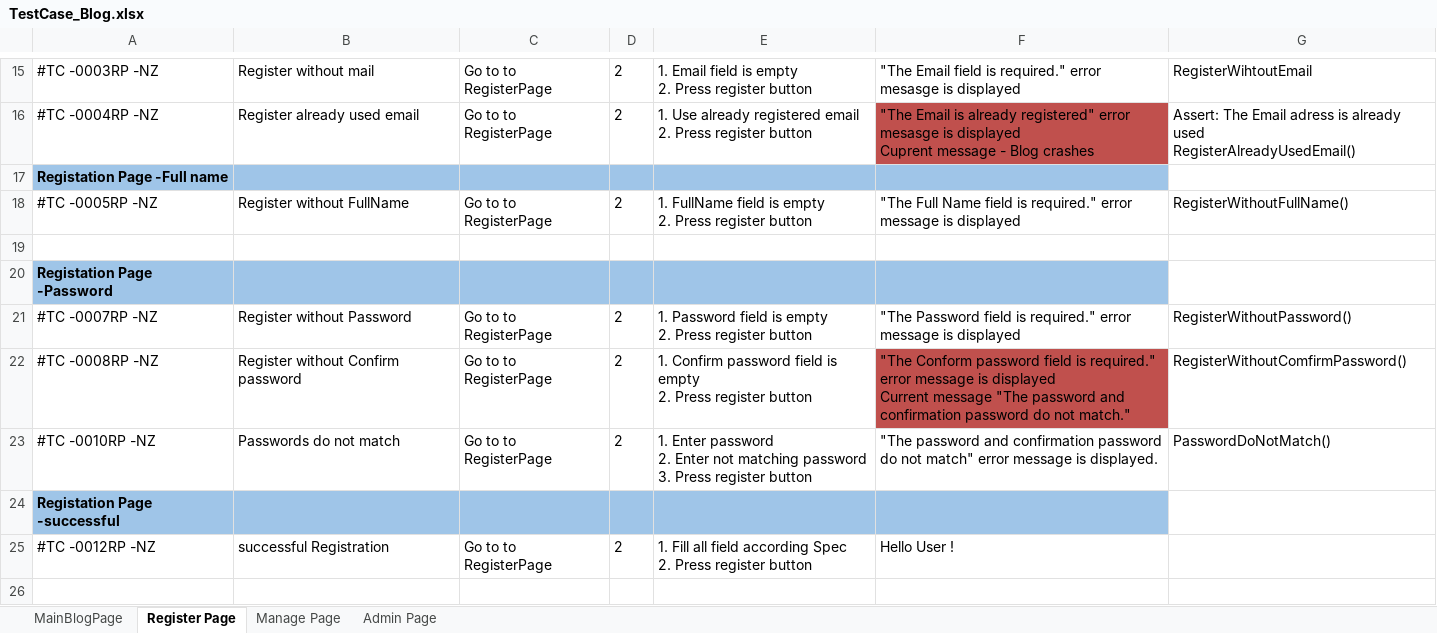
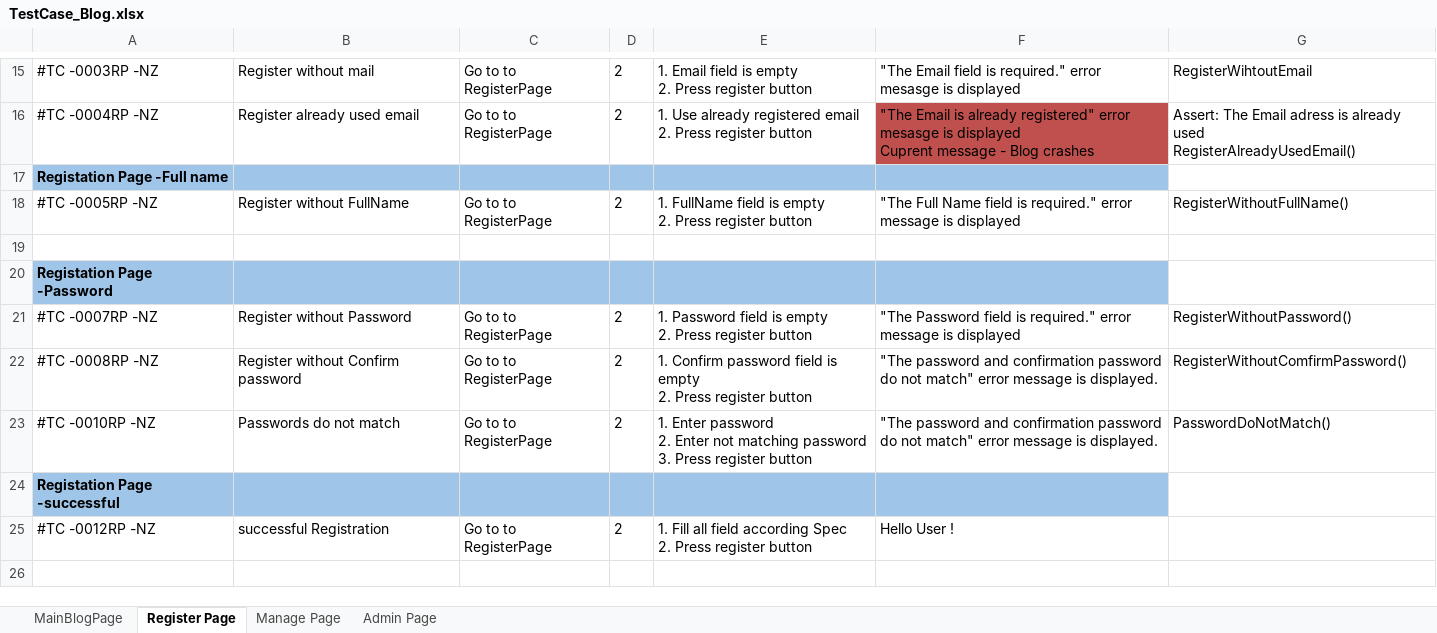
Before and after one commit to rozalya/QA-Automation, an Excel workbook: BartlettAreTheQAs/BartlettAreTheQAs/ExcelFilesData/TestCase_Blog.xlsx, sheet Register Page, drawn as a sheet; only a part is shown, gaps mark what is left out; values as stored, in another font and other column widths than the file's, no borders; ↵ is a line break in a cell; the diff names each change by its address in the sheet, - before the commit and + after, or states it on an @@ line.

```diff
--- a/BartlettAreTheQAs/BartlettAreTheQAs/ExcelFilesData/TestCase_Blog.xlsx (sheet Register Page)
+++ b/BartlettAreTheQAs/BartlettAreTheQAs/ExcelFilesData/TestCase_Blog.xlsx (sheet Register Page)
-F22: "The Conform password field is required." error message is displayed ↵ Current message "The password and confirmation password do not match."
+F22: "The password and confirmation password do not match" error message is displayed.
-F22 fill: #C0504D
+F22 fill: none
```
Also changed, not shown: sheet MainBlogPage, BartlettAreTheQAs/BartlettAreTheQAs/ExcelFilesData/RegisterPageData.xlsx, 8 other files.
